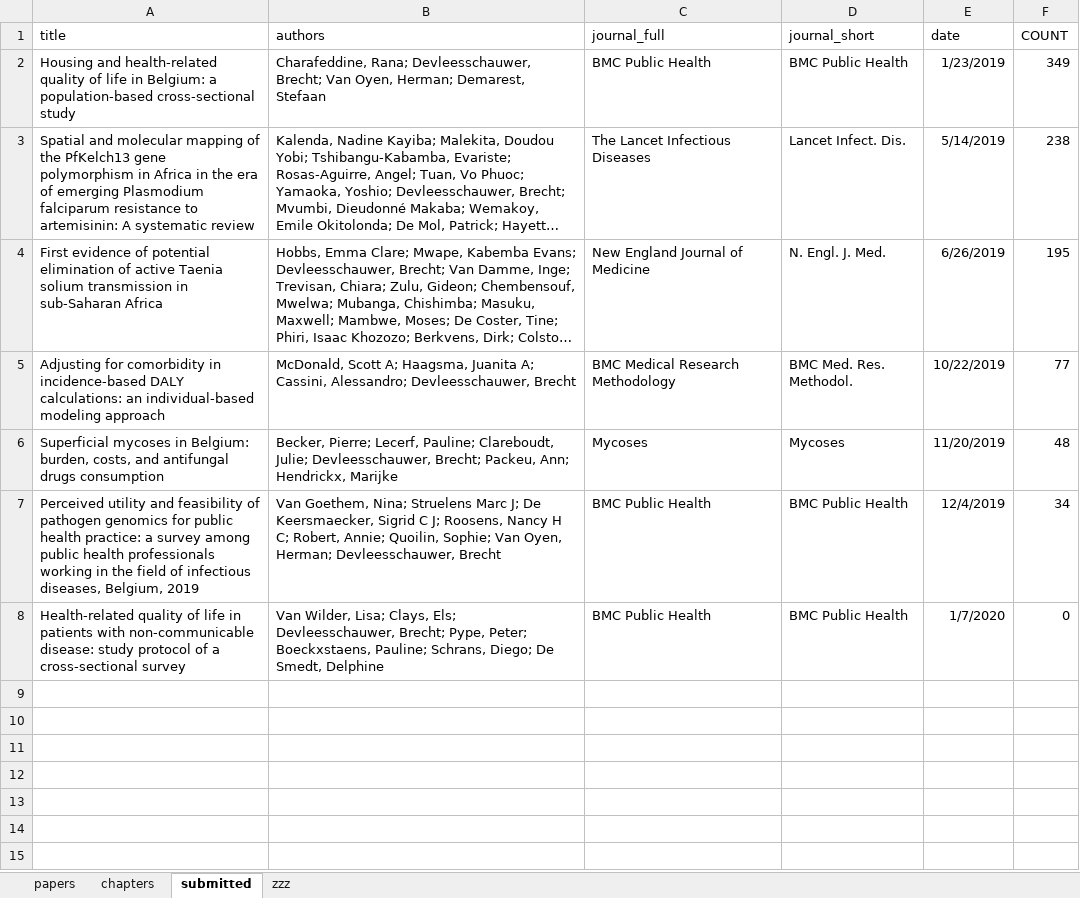
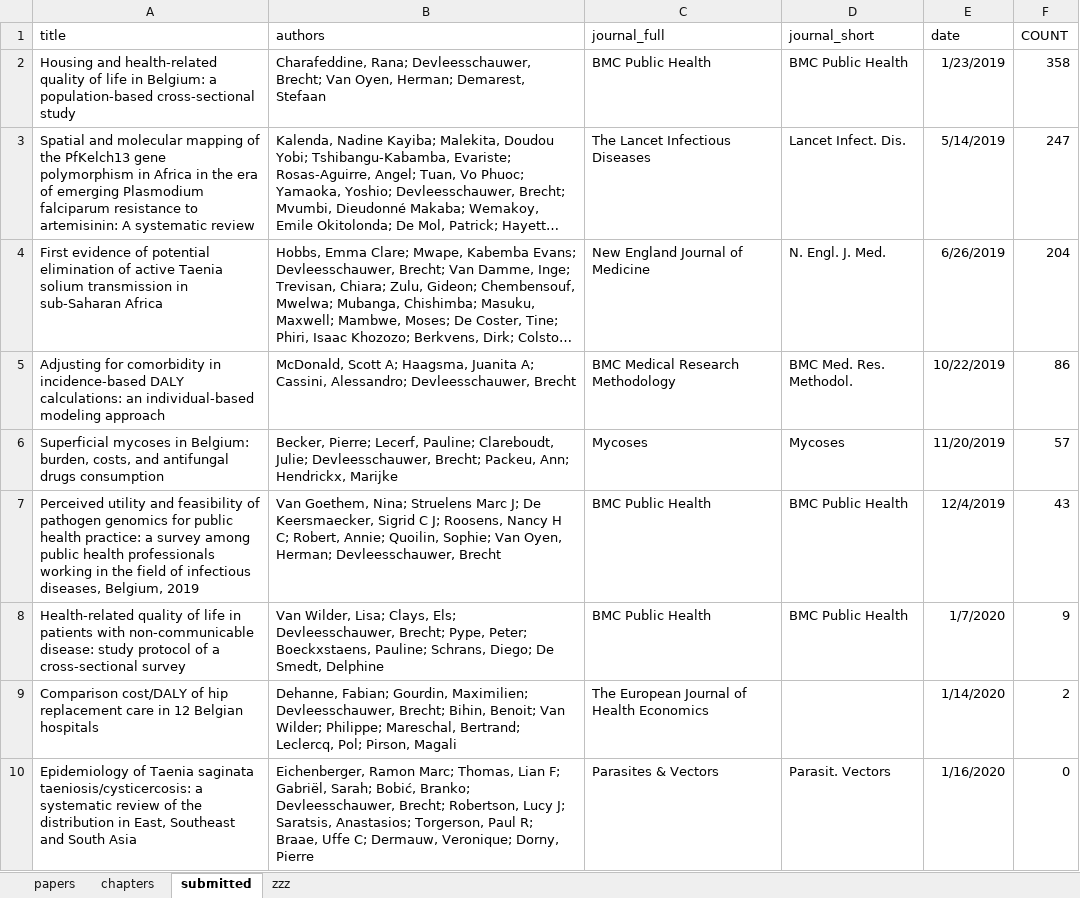
Before and after one commit to brechtdv/vitae, an Excel workbook: publications.xlsx, sheet submitted, drawn as a sheet; long unchanged cells end in …; values as stored, in another font and other column widths than the file's, no borders; table styles not drawn; the diff names each change by its address in the sheet, - before the commit and + after, or states it on an @@ line.

```diff
--- a/publications.xlsx (sheet submitted)
+++ b/publications.xlsx (sheet submitted)
-F2 (COUNT): 349
+F2 (COUNT): 358
-F3 (COUNT): 238
+F3 (COUNT): 247
-F4 (COUNT): 195
+F4 (COUNT): 204
-F5 (COUNT): 77
+F5 (COUNT): 86
-F6 (COUNT): 48
+F6 (COUNT): 57
-F7 (COUNT): 34
+F7 (COUNT): 43
-F8 (COUNT): 0
+F8 (COUNT): 9
+row 9: Comparison cost/DALY of hip replacement care in 12 Belgian hospitals | Dehanne, Fabian; Gourdin, Maximilien; Devleesschauwer, Brecht; Bihin, Benoit; Van Wilder; Philippe; Mareschal, Bertrand; Leclercq, Pol; Pirson, Magali | The European Journal of Health Economics |  | 1/14/2020 | 2
+row 10: Epidemiology of Taenia saginata taeniosis/cysticercosis: a systematic review of the distribution in East, Southeast and South Asia | Eichenberger, Ramon Marc; Thomas, Lian F; Gabriël, Sarah; Bobić, Branko; Devleesschauwer, Brecht; Robertson, Lucy J; Saratsis, Anastasios; Torgerson, Paul R; Braae, Uffe C; Dermauw, Veronique; Dorny, Pierre | Parasites & Vectors | Parasit. Vectors | 1/16/2020 | 0
```
Also changed, not shown: sheet zzz, 2 other files.
